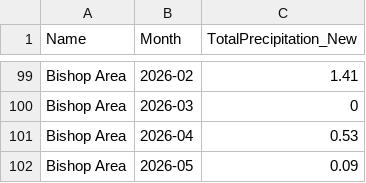
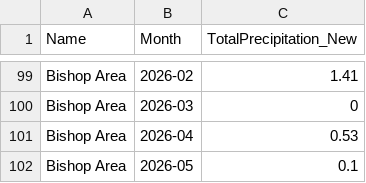
Before and after one commit to abcotvdata/CA-weather-tracker, a CSV file: CSVs/bishop.csv, drawn as a sheet; only a part is shown, gaps mark what is left out.

```diff
--- a/CSVs/bishop.csv
+++ b/CSVs/bishop.csv
@@ -101,2 +101,2 @@
 "Bishop Area","2026-04",0.53
-"Bishop Area","2026-05",0.09
+"Bishop Area","2026-05",0.1
```
Also changed, not shown: CSVs/eureka.csv, CSVs/long_beach.csv, 7 other files.
